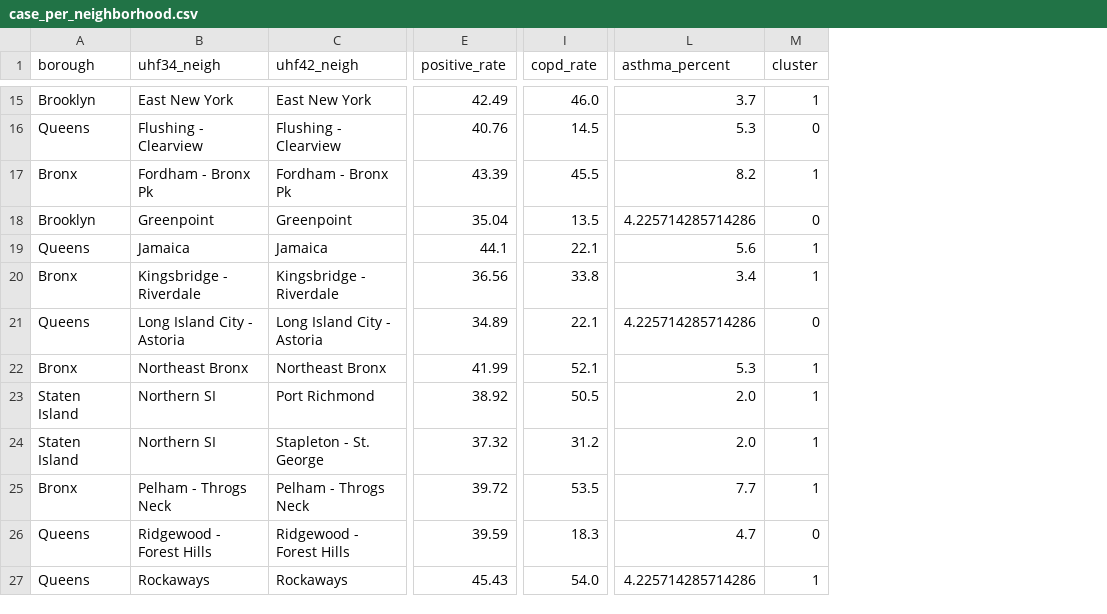
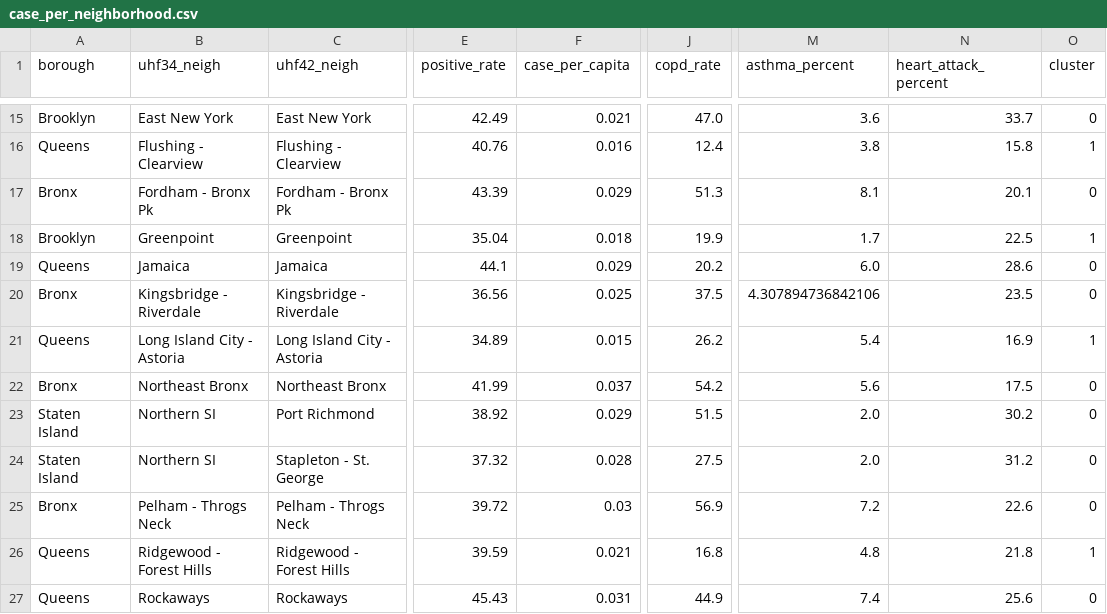
Before and after one commit to nqtri/mit_covid19_challenge, a CSV file: data/case_per_neighborhood.csv, drawn as a sheet; only a part is shown, gaps mark what is left out; addresses are those after the commit; the diff covers the shown part only; the diff names each change by its address in the sheet, - before the commit and + after, or states it on an @@ line.

```diff
--- a/data/case_per_neighborhood.csv
+++ b/data/case_per_neighborhood.csv
+column F (case_per_capita), rows 15-27: 0.021 | 0.016 | 0.029 | 0.018 | 0.029 | 0.025 | 0.015 | 0.037 | 0.029 | 0.028 | 0.03 | 0.021 | 0.031
+column N (heart_attack_percent), rows 15-27: 33.7 | 15.8 | 20.1 | 22.5 | 28.6 | 23.5 | 16.9 | 17.5 | 30.2 | 31.2 | 22.6 | 21.8 | 25.6
-J15 (copd_rate): 46.0
+J15 (copd_rate): 47.0
-M15 (asthma_percent): 3.7
+M15 (asthma_percent): 3.6
-O15 (cluster): 1
+O15 (cluster): 0
-J16 (copd_rate): 14.5
+J16 (copd_rate): 12.4
-M16 (asthma_percent): 5.3
+M16 (asthma_percent): 3.8
-O16 (cluster): 0
+O16 (cluster): 1
-J17 (copd_rate): 45.5
+J17 (copd_rate): 51.3
-M17 (asthma_percent): 8.2
+M17 (asthma_percent): 8.1
-O17 (cluster): 1
+O17 (cluster): 0
-J18 (copd_rate): 13.5
+J18 (copd_rate): 19.9
-M18 (asthma_percent): 4.225714285714286
+M18 (asthma_percent): 1.7
-O18 (cluster): 0
+O18 (cluster): 1
-J19 (copd_rate): 22.1
+J19 (copd_rate): 20.2
-M19 (asthma_percent): 5.6
+M19 (asthma_percent): 6.0
-O19:O20 (cluster): 1
+O19:O20 (cluster): 0
-J20 (copd_rate): 33.8
+J20 (copd_rate): 37.5
-M20 (asthma_percent): 3.4
+M20 (asthma_percent): 4.307894736842106
-J21 (copd_rate): 22.1
+J21 (copd_rate): 26.2
-M21 (asthma_percent): 4.225714285714286
+M21 (asthma_percent): 5.4
-O21 (cluster): 0
+O21 (cluster): 1
-J22 (copd_rate): 52.1
+J22 (copd_rate): 54.2
-M22 (asthma_percent): 5.3
+M22 (asthma_percent): 5.6
-O22:O25 (cluster): 1
+O22:O25 (cluster): 0
-J23 (copd_rate): 50.5
+J23 (copd_rate): 51.5
-J24 (copd_rate): 31.2
+J24 (copd_rate): 27.5
-J25 (copd_rate): 53.5
+J25 (copd_rate): 56.9
-M25 (asthma_percent): 7.7
+M25 (asthma_percent): 7.2
-J26 (copd_rate): 18.3
+J26 (copd_rate): 16.8
-M26 (asthma_percent): 4.7
+M26 (asthma_percent): 4.8
-O26 (cluster): 0
+O26 (cluster): 1
-J27 (copd_rate): 54.0
+J27 (copd_rate): 44.9
-M27 (asthma_percent): 4.225714285714286
+M27 (asthma_percent): 7.4
-O27 (cluster): 1
+O27 (cluster): 0
```
Also changed, not shown: 83 edited cells elsewhere in this file, 1 other file.
